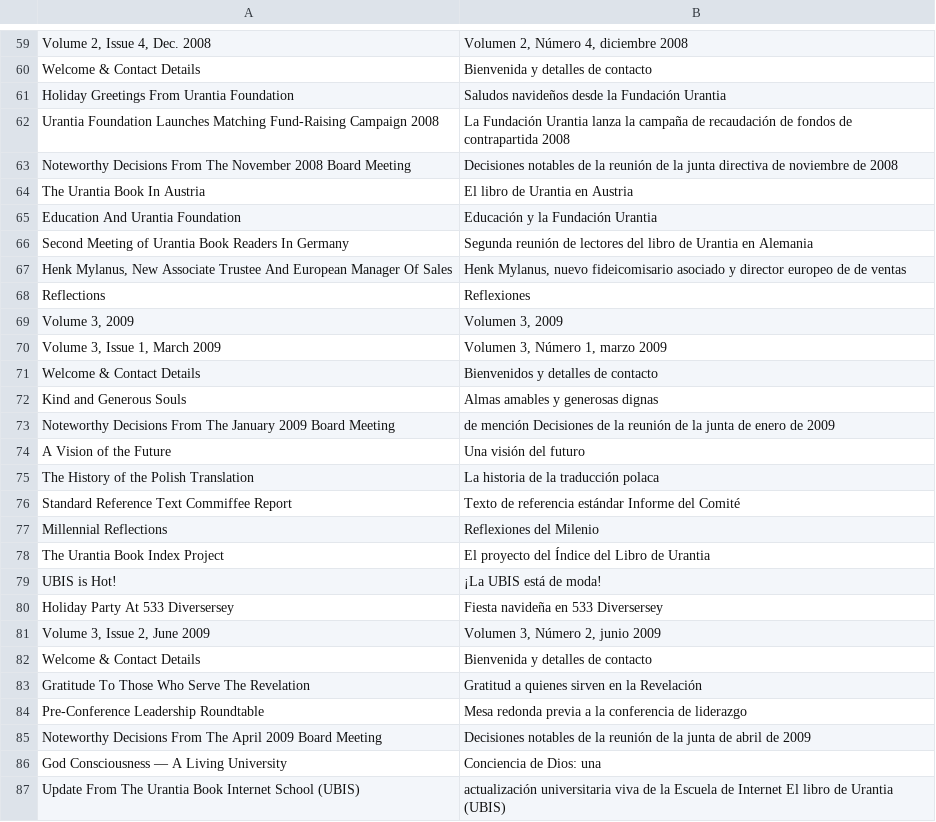
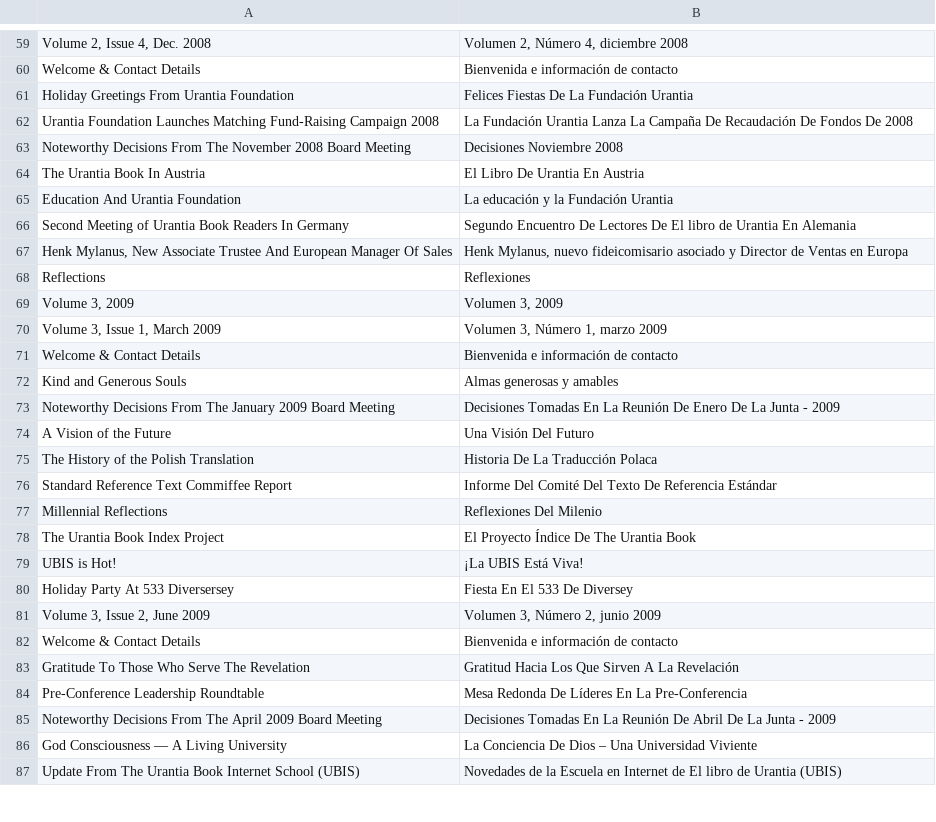
Before and after one commit to JanHerca/urantiapedia, a TSV file: input/txt/articles-es/articles_uf_news_online.tsv, drawn as a sheet; only a part is shown, gaps mark what is left out; the diff covers the shown part only; the diff names each change by its address in the sheet, - before the commit and + after, or states it on an @@ line.

```diff
--- a/input/txt/articles-es/articles_uf_news_online.tsv
+++ b/input/txt/articles-es/articles_uf_news_online.tsv
-B60: Bienvenida y detalles de contacto
+B60: Bienvenida e información de contacto
-B61: Saludos navideños desde la Fundación Urantia
+B61: Felices Fiestas De La Fundación Urantia
-B62: …Fundación Urantia lanza la campaña de recaudación de fondos de contrapartida 2008
+B62: …Fundación Urantia Lanza La Campaña De Recaudación De Fondos De 2008
-B63: Decisiones notables de la reunión de la junta directiva de noviembre de 2008
+B63: Decisiones Noviembre 2008
-B64: El libro de Urantia en Austria
+B64: El Libro De Urantia En Austria
-B65: Educación y la Fundación Urantia
+B65: La educación y la Fundación Urantia
-B66: Segunda reunión de lectores del libro de Urantia en Alemania
+B66: Segundo Encuentro De Lectores De El libro de Urantia En Alemania
-B67: …asociado y director europeo de de ventas
+B67: …asociado y Director de Ventas en Europa
-B71: Bienvenidos y detalles de contacto
+B71: Bienvenida e información de contacto
-B72: Almas amables y generosas dignas
+B72: Almas generosas y amables
-B73: de mención Decisiones de la reunión de la junta de enero de 2009
+B73: Decisiones Tomadas En La Reunión De Enero De La Junta - 2009
-B74: Una visión del futuro
+B74: Una Visión Del Futuro
-B75: La historia de la traducción polaca
+B75: Historia De La Traducción Polaca
-B76: Texto de referencia estándar Informe del Comité
+B76: Informe Del Comité Del Texto De Referencia Estándar
-B77: Reflexiones del Milenio
+B77: Reflexiones Del Milenio
-B78: El proyecto del Índice del Libro de Urantia
+B78: El Proyecto Índice De The Urantia Book
-B79: ¡La UBIS está de moda!
+B79: ¡La UBIS Está Viva!
-B80: Fiesta navideña en 533 Diversersey
+B80: Fiesta En El 533 De Diversey
-B82: Bienvenida y detalles de contacto
+B82: Bienvenida e información de contacto
-B83: Gratitud a quienes sirven en la Revelación
+B83: Gratitud Hacia Los Que Sirven A La Revelación
-B84: Mesa redonda previa a la conferencia de liderazgo
+B84: Mesa Redonda De Líderes En La Pre-Conferencia
-B85: Decisiones notables de la reunión de la junta de abril de 2009
+B85: Decisiones Tomadas En La Reunión De Abril De La Junta - 2009
-B86: Conciencia de Dios: una
+B86: La Conciencia De Dios – Una Universidad Viviente
-B87: actualización universitaria viva de la Escuela de Internet El libro…
+B87: Novedades de la Escuela en Internet de El libro…
```
Also changed, not shown: 8 added rows and 168 edited cells elsewhere in this file, 14 other files.
